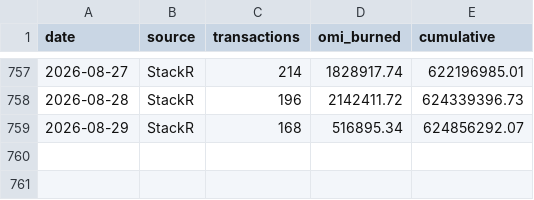
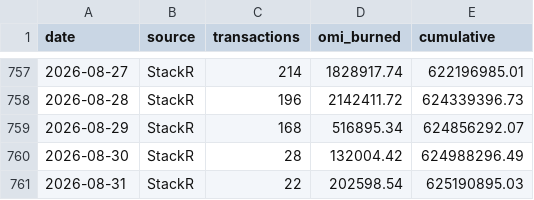
Before and after one commit to fanablefrance/jetonveve, a CSV file: data/burns_daily.csv, drawn as a sheet; only a part is shown, gaps mark what is left out.

```diff
--- a/data/burns_daily.csv
+++ b/data/burns_daily.csv
@@ -759 +759,3 @@ date,source,transactions,omi_burned,cumulative
 2026-08-29,StackR,168,516895.34,624856292.07
+2026-08-30,StackR,28,132004.42,624988296.49
+2026-08-31,StackR,22,202598.54,625190895.03
```
Also changed, not shown: data/burns_split_daily.csv, 1 other file.
